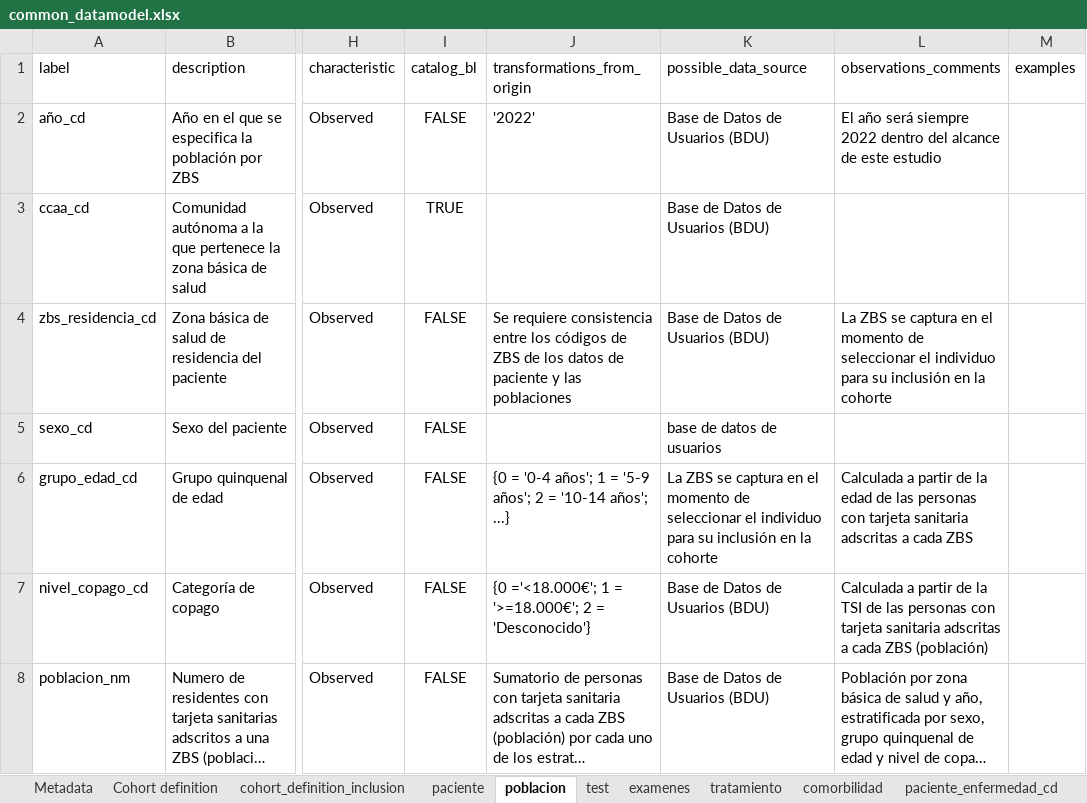
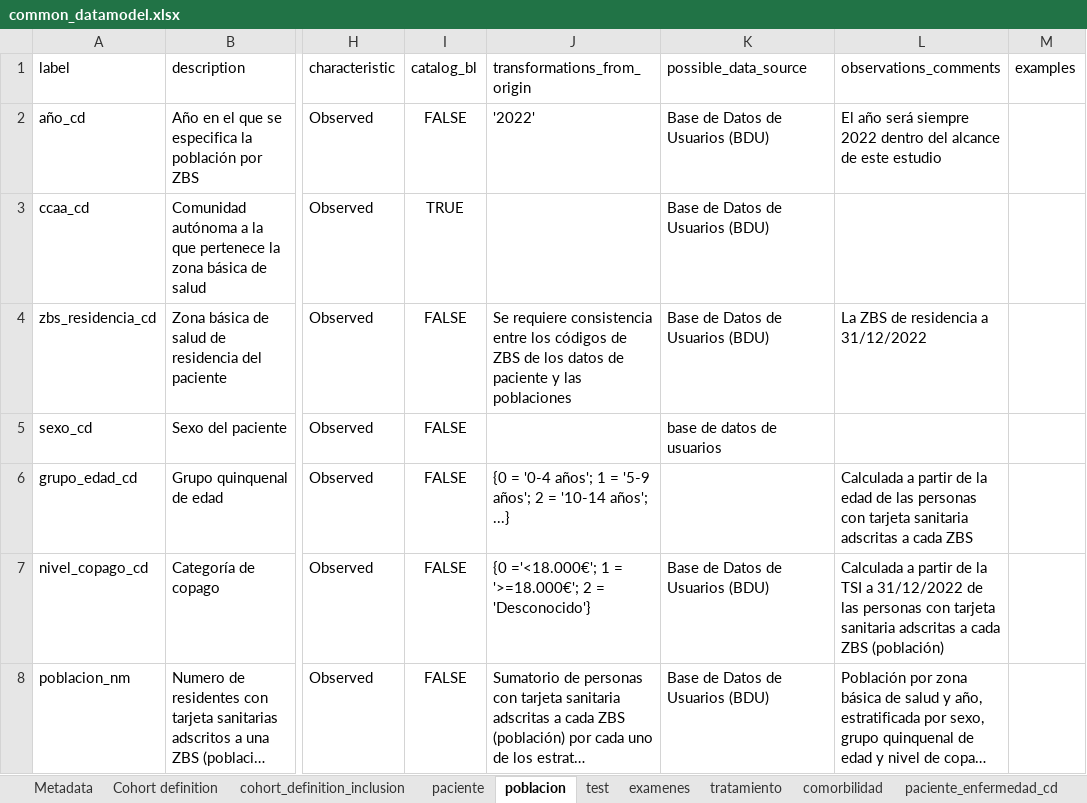
Before and after one commit to cienciadedatosysalud/atlas-cardio, an Excel workbook: docs/CDM/common_datamodel.xlsx, sheet poblacion, drawn as a sheet; only a part is shown, gaps mark what is left out; long unchanged cells end in …; values as stored, in another font and other column widths than the file's, no borders; the diff names each change by its address in the sheet, - before the commit and + after, or states it on an @@ line.

```diff
--- a/docs/CDM/common_datamodel.xlsx (sheet poblacion)
+++ b/docs/CDM/common_datamodel.xlsx (sheet poblacion)
-L4 (observations_comments): La ZBS se captura en el momento de seleccionar el individuo para su inclusión en la cohorte
+L4 (observations_comments): La ZBS de residencia a 31/12/2022
-K6 (possible_data_source): La ZBS se captura en el momento de seleccionar el individuo para su inclusión en la cohorte
+K6 (possible_data_source): (empty)
-L7 (observations_comments): …la TSI de las…
+L7 (observations_comments): …la TSI a 31/12/2022 de las…
```
Also changed, not shown: sheet cohort_definition_inclusion, sheet paciente_enfermedad_cd, sheet Metadata, sheet paciente, sheet Cohort definition, 22 other files.
